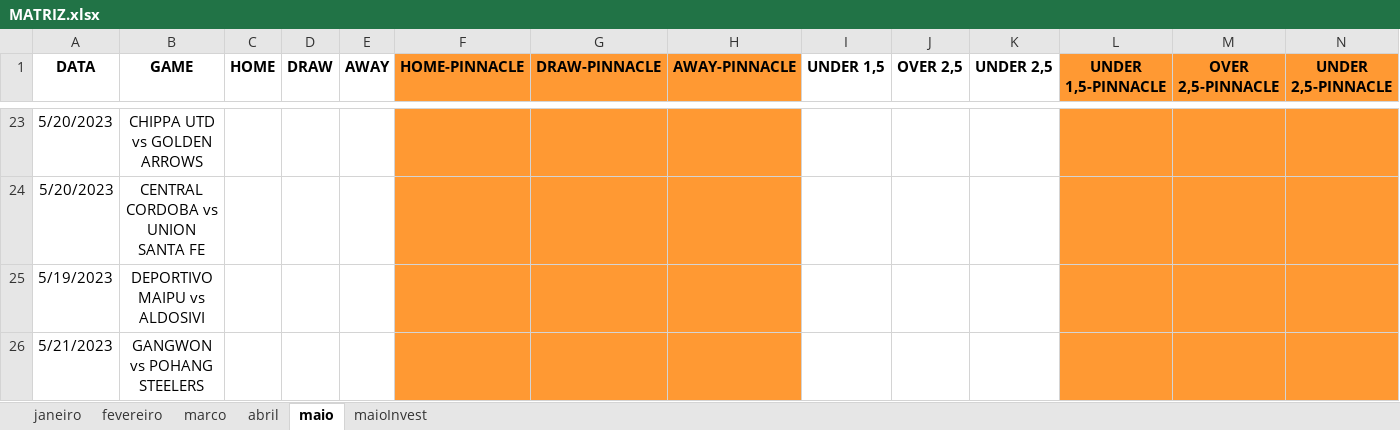
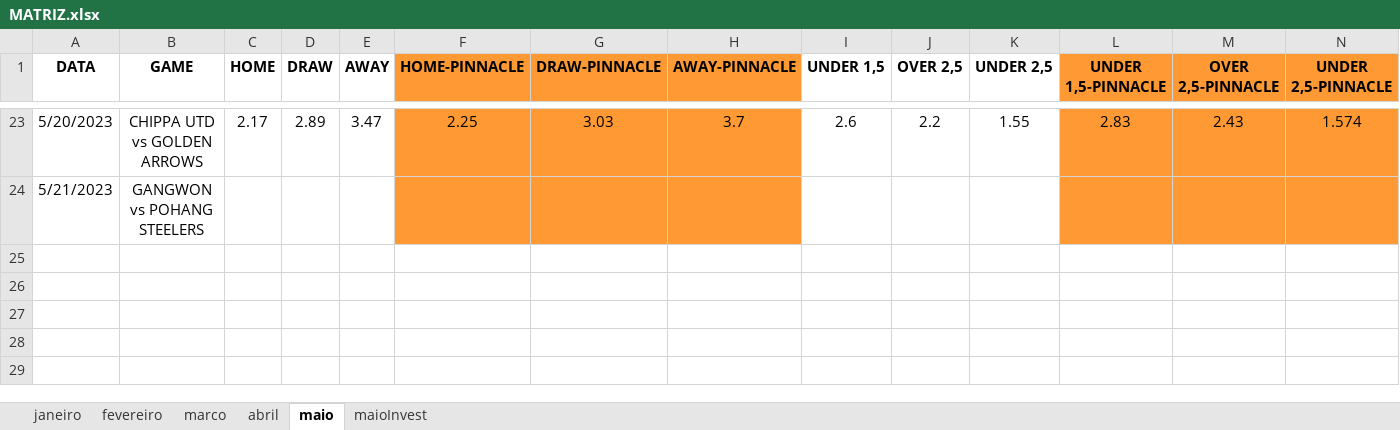
Before and after one commit to JardelLion/automationbet-matriz, an Excel workbook: tecnica_analise/2023/MATRIZ.xlsx, sheet maio, drawn as a sheet; only a part is shown, gaps mark what is left out; values as stored, in another font and other column widths than the file's, no borders; conditional formats not drawn; rows hold the shown columns only; the diff covers the shown part only; the diff names each change by its address in the sheet, - before the commit and + after, or states it on an @@ line.

```diff
--- a/tecnica_analise/2023/MATRIZ.xlsx (sheet maio)
+++ b/tecnica_analise/2023/MATRIZ.xlsx (sheet maio)
-C23 (HOME): (empty)
+C23 (HOME): 2.17
-D23 (DRAW): (empty)
+D23 (DRAW): 2.89
-E23 (AWAY): (empty)
+E23 (AWAY): 3.47
-F23 (HOME-PINNACLE): (empty)
+F23 (HOME-PINNACLE): 2.25
-G23 (DRAW-PINNACLE): (empty)
+G23 (DRAW-PINNACLE): 3.03
-H23 (AWAY-PINNACLE): (empty)
+H23 (AWAY-PINNACLE): 3.7
-I23 (UNDER 1,5): (empty)
+I23 (UNDER 1,5): 2.6
-J23 (OVER 2,5): (empty)
+J23 (OVER 2,5): 2.2
-K23 (UNDER 2,5): (empty)
+K23 (UNDER 2,5): 1.55
-L23 (UNDER 1,5-PINNACLE): (empty)
+L23 (UNDER 1,5-PINNACLE): 2.83
-M23 (OVER 2,5-PINNACLE): (empty)
+M23 (OVER 2,5-PINNACLE): 2.43
-N23 (UNDER 2,5-PINNACLE): (empty)
+N23 (UNDER 2,5-PINNACLE): 1.574
-row 24: 5/20/2023 | CENTRAL CORDOBA vs UNION SANTA FE
-row 25: 5/19/2023 | DEPORTIVO MAIPU vs ALDOSIVI
```
Also changed, not shown: 33 edited cells elsewhere in this sheet, sheet maioInvest, formulas that keep their value, charts or pictures, 3 other files.
